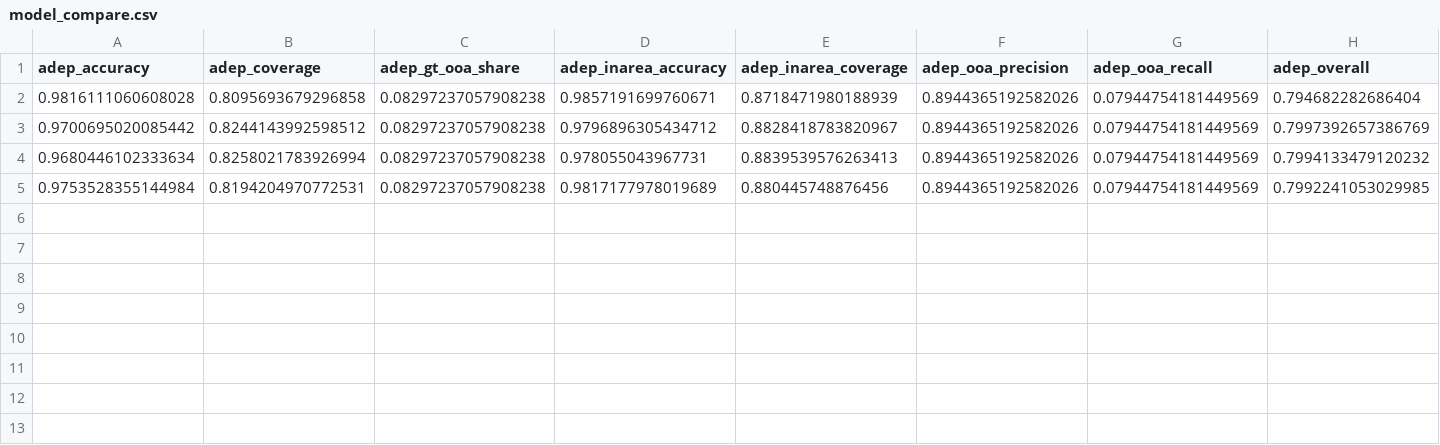
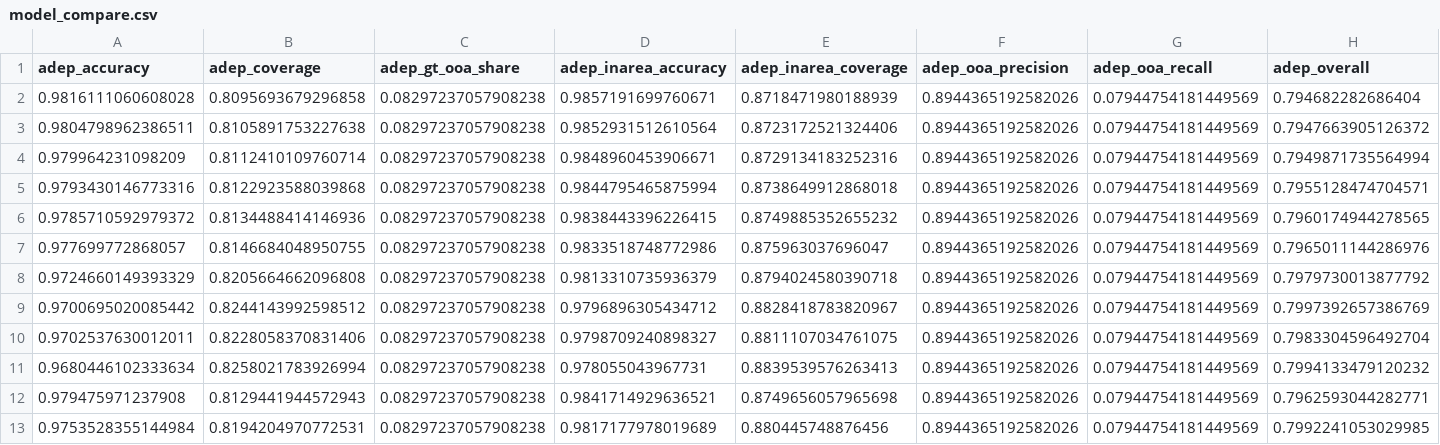
Before and after one commit to euctrl-pru/opdi-portal, a CSV file: papers/adep-ades-detection-v5/data/model_compare.csv, drawn as a sheet; only a part is shown; rows hold the shown columns only; the diff names each change by its address in the sheet, - before the commit and + after, or states it on an @@ line.

```diff
--- a/papers/adep-ades-detection-v5/data/model_compare.csv
+++ b/papers/adep-ades-detection-v5/data/model_compare.csv
+row 3: 0.9804798962386511 | 0.8105891753227638 | 0.08297237057908238 | 0.9852931512610564 | 0.8723172521324406 | 0.8944365192582026 | 0.07944754181449569 | 0.7947663905126372
+row 4: 0.979964231098209 | 0.8112410109760714 | 0.08297237057908238 | 0.9848960453906671 | 0.8729134183252316 | 0.8944365192582026 | 0.07944754181449569 | 0.7949871735564994
+row 5: 0.9793430146773316 | 0.8122923588039868 | 0.08297237057908238 | 0.9844795465875994 | 0.8738649912868018 | 0.8944365192582026 | 0.07944754181449569 | 0.7955128474704571
+row 6: 0.9785710592979372 | 0.8134488414146936 | 0.08297237057908238 | 0.9838443396226415 | 0.8749885352655232 | 0.8944365192582026 | 0.07944754181449569 | 0.7960174944278565
+row 7: 0.977699772868057 | 0.8146684048950755 | 0.08297237057908238 | 0.9833518748772986 | 0.875963037696047 | 0.8944365192582026 | 0.07944754181449569 | 0.7965011144286976
+row 8: 0.9724660149393329 | 0.8205664662096808 | 0.08297237057908238 | 0.9813310735936379 | 0.8794024580390718 | 0.8944365192582026 | 0.07944754181449569 | 0.7979730013877792
+row 10: 0.9702537630012011 | 0.8228058370831406 | 0.08297237057908238 | 0.9798709240898327 | 0.8811107034761075 | 0.8944365192582026 | 0.07944754181449569 | 0.7983304596492704
+row 12: 0.979475971237908 | 0.8129441944572943 | 0.08297237057908238 | 0.9841714929636521 | 0.8749656057965698 | 0.8944365192582026 | 0.07944754181449569 | 0.7962593044282771
```
Also changed, not shown: 7 other files.
